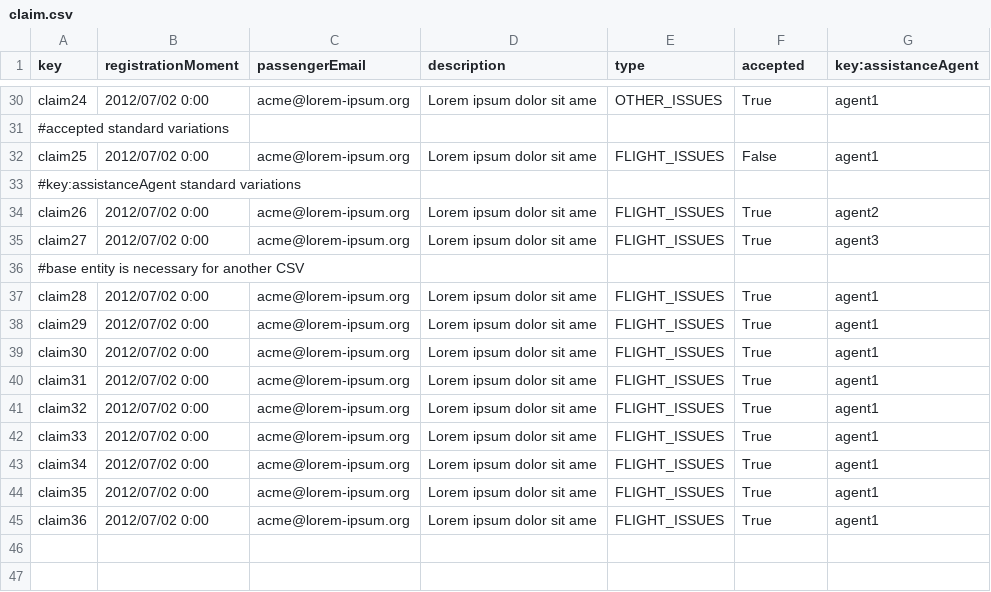
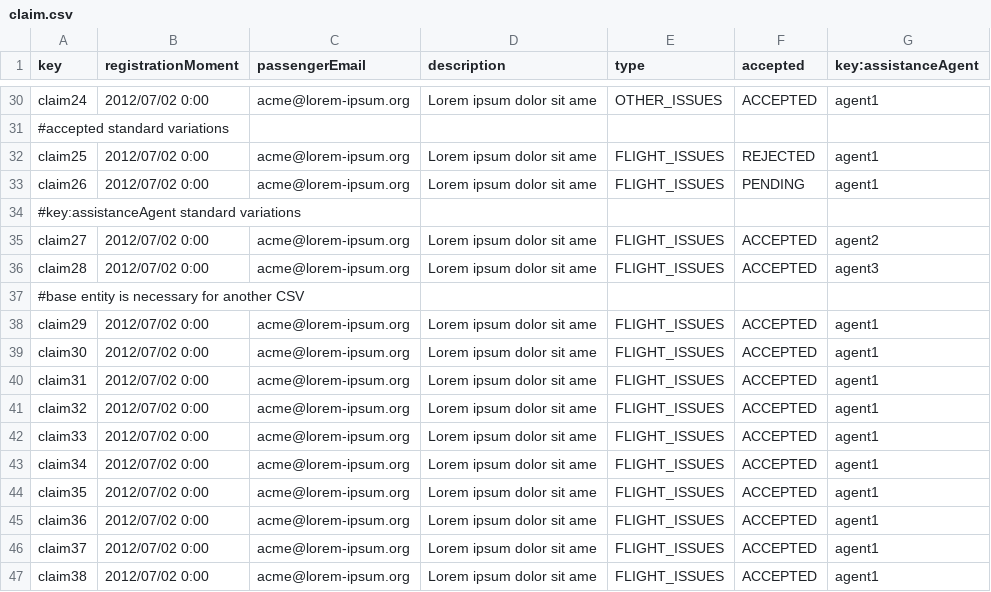
Before and after one commit to C1-036/Acme-ANS-D04, a CSV file: src/main/resources/WEB-INF/data/sample/claim.csv, drawn as a sheet; only a part is shown, gaps mark what is left out; removed rows and columns are numbered as before the commit, all else as after; the diff covers the shown part only; the diff names each change by its address in the sheet, - before the commit and + after, or states it on an @@ line.

```diff
--- a/src/main/resources/WEB-INF/data/sample/claim.csv
+++ b/src/main/resources/WEB-INF/data/sample/claim.csv
-F30 (accepted): True
+F30 (accepted): ACCEPTED
-F32 (accepted): False
+F32 (accepted): REJECTED
+row 33: claim26 | 2012/07/02 0:00 | acme@lorem-ipsum.org | Lorem ipsum dolor sit ame | FLIGHT_ISSUES | PENDING | agent1
-row 34: claim26 | 2012/07/02 0:00 | acme@lorem-ipsum.org | Lorem ipsum dolor sit ame | FLIGHT_ISSUES | True | agent2
-F35 (accepted): True
+F35 (accepted): ACCEPTED
-G35 (key:assistanceAgent): agent3
+G35 (key:assistanceAgent): agent2
+row 36: claim28 | 2012/07/02 0:00 | acme@lorem-ipsum.org | Lorem ipsum dolor sit ame | FLIGHT_ISSUES | ACCEPTED | agent3
-row 37: claim28 | 2012/07/02 0:00 | acme@lorem-ipsum.org | Lorem ipsum dolor sit ame | FLIGHT_ISSUES | True | agent1
-F38:F45 (accepted): True
+F38:F45 (accepted): ACCEPTED
+row 46: claim37 | 2012/07/02 0:00 | acme@lorem-ipsum.org | Lorem ipsum dolor sit ame | FLIGHT_ISSUES | ACCEPTED | agent1
+row 47: claim38 | 2012/07/02 0:00 | acme@lorem-ipsum.org | Lorem ipsum dolor sit ame | FLIGHT_ISSUES | ACCEPTED | agent1
```
Also changed, not shown: 23 edited cells elsewhere in this file, src/main/resources/WEB-INF/data/sample/trackingLog.csv, 11 other files.
